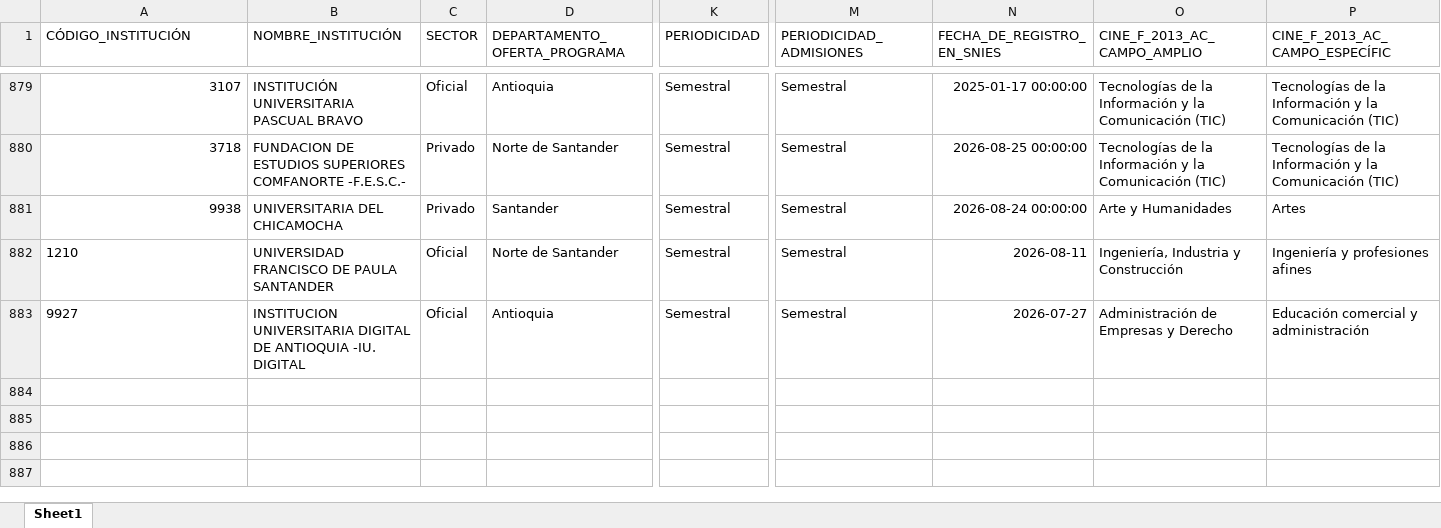
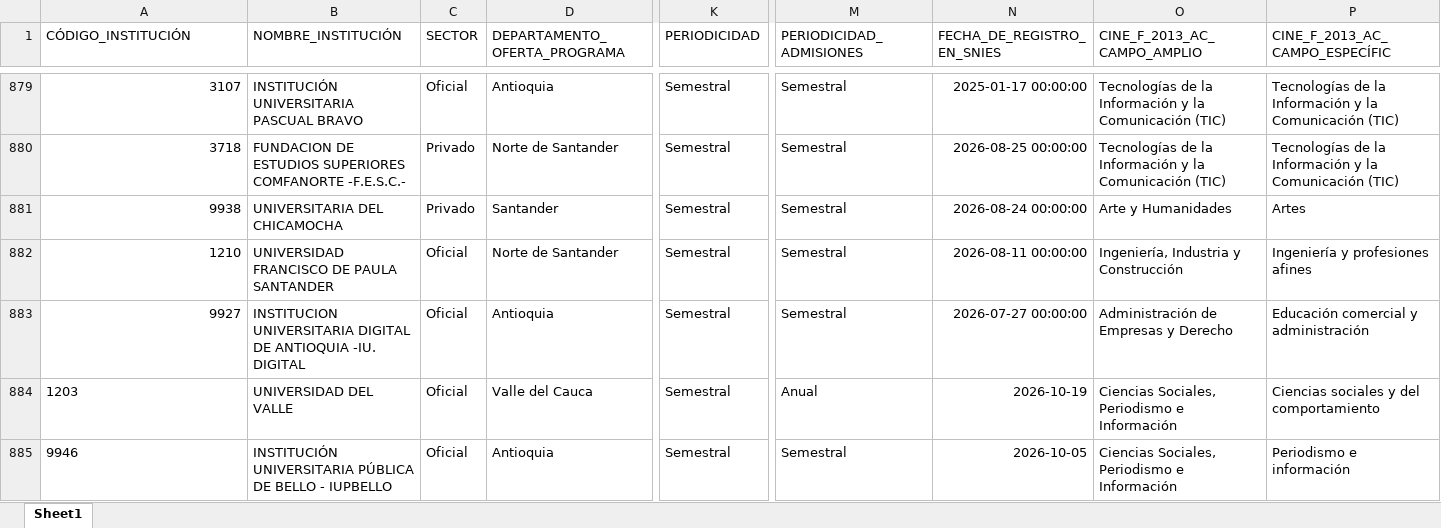
Before and after one commit to hasuarez32/snies-monitor-pbi, an Excel workbook: data/novedades/Nuevos_pregrado.xlsx, sheet Sheet1, drawn as a sheet; only a part is shown, gaps mark what is left out; values as stored, in another font and other column widths than the file's, no borders; rows hold the shown columns only; the diff names each change by its address in the sheet, - before the commit and + after, or states it on an @@ line.

```diff
--- a/data/novedades/Nuevos_pregrado.xlsx (sheet Sheet1)
+++ b/data/novedades/Nuevos_pregrado.xlsx (sheet Sheet1)
-A882:A883 alignment: left
+A882:A883 alignment: right
-N882 (FECHA_DE_REGISTRO_EN_SNIES): 2026-08-11
+N882 (FECHA_DE_REGISTRO_EN_SNIES): 2026-08-11 00:00:00
-N883 (FECHA_DE_REGISTRO_EN_SNIES): 2026-07-27
+N883 (FECHA_DE_REGISTRO_EN_SNIES): 2026-07-27 00:00:00
+row 884: 1203 | UNIVERSIDAD DEL VALLE | Oficial | Valle del Cauca | Semestral | Anual | 2026-10-19 | Ciencias Sociales, Periodismo e Información | Ciencias sociales y del comportamiento
+row 885: 9946 | INSTITUCIÓN UNIVERSITARIA PÚBLICA DE BELLO - IUPBELLO | Oficial | Antioquia | Semestral | Semestral | 2026-10-05 | Ciencias Sociales, Periodismo e Información | Periodismo e información
```
Also changed, not shown: data/novedades/Inactivos_pregrado.xlsx, data/novedades/Modificados_pregrado.xlsx, 3 other files.
